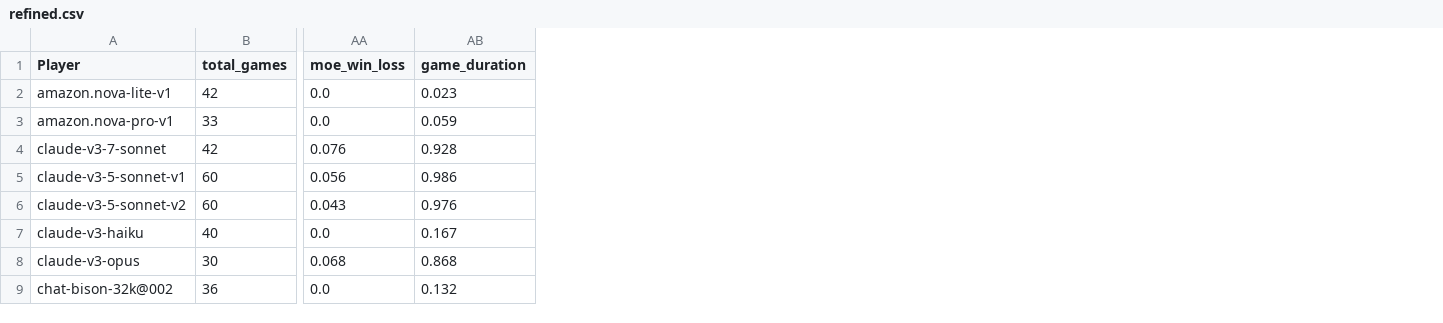
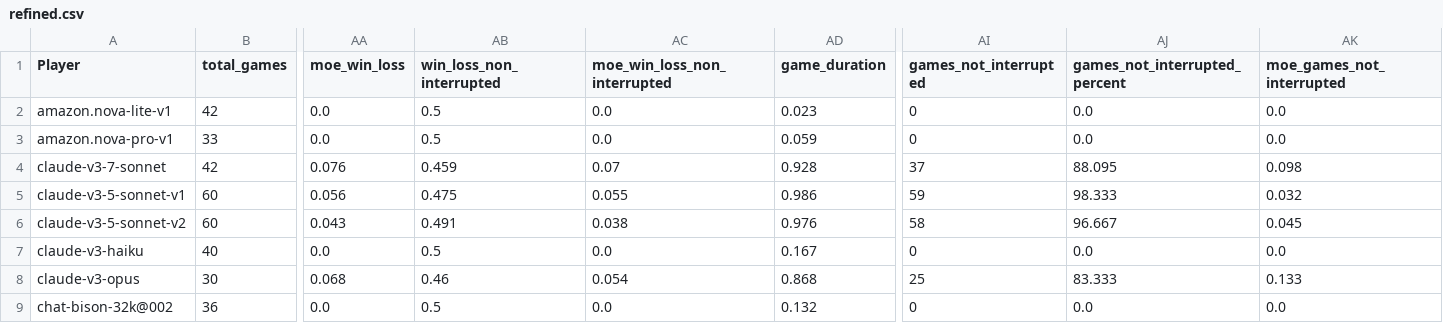
Before and after one commit to maxim-saplin/llm_chess, a CSV file: data_processing/refined.csv, drawn as a sheet; only a part is shown, gaps mark what is left out; the diff names each change by its address in the sheet, - before the commit and + after, or states it on an @@ line.

```diff
--- a/data_processing/refined.csv
+++ b/data_processing/refined.csv
+column AB (win_loss_non_interrupted), rows 2-9: 0.5 | 0.5 | 0.459 | 0.475 | 0.491 | 0.5 | 0.46 | 0.5
+column AC (moe_win_loss_non_interrupted), rows 2-9: 0.0 | 0.0 | 0.07 | 0.055 | 0.038 | 0.0 | 0.054 | 0.0
+column AI (games_not_interrupted), rows 2-9: 0 | 0 | 37 | 59 | 58 | 0 | 25 | 0
+column AJ (games_not_interrupted_percent), rows 2-9: 0.0 | 0.0 | 88.095 | 98.333 | 96.667 | 0.0 | 83.333 | 0.0
+column AK (moe_games_not_interrupted), rows 2-9: 0.0 | 0.0 | 0.098 | 0.032 | 0.045 | 0.0 | 0.133 | 0.0
```
Also changed, not shown: _logs/no_reflection/aggregate_models.csv, 4 other files.
